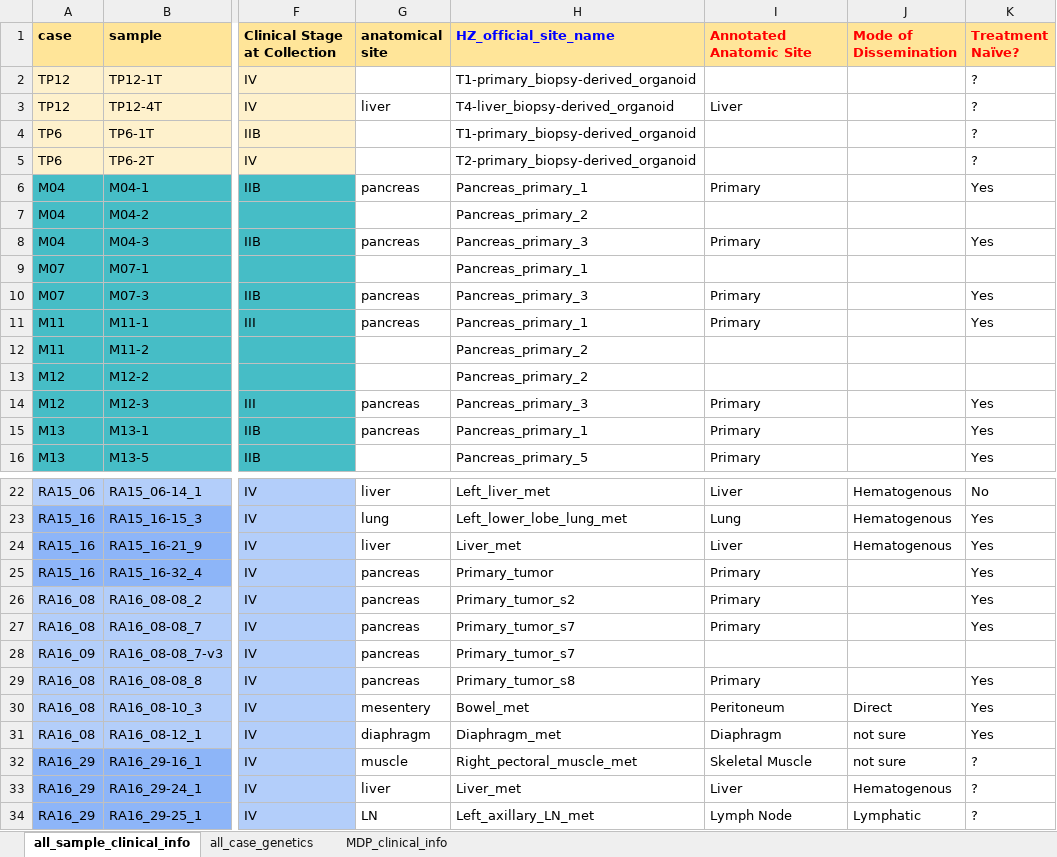
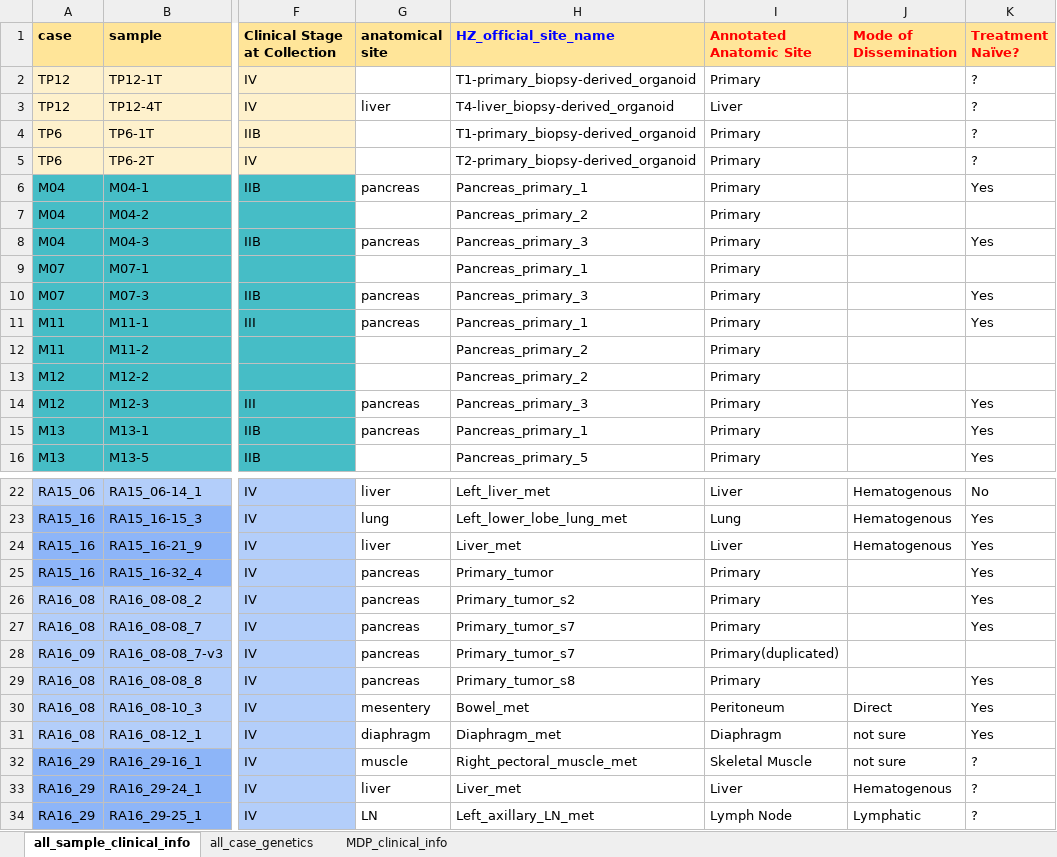
Before and after one commit to Bolladeen/full-ConDoR, an Excel workbook: references/Tapestri_batch2_samples_MASTER.xlsx, sheet all_sample_clinical_info, drawn as a sheet; only a part is shown, gaps mark what is left out; values as stored, in another font and other column widths than the file's, no borders; the diff names each change by its address in the sheet, - before the commit and + after, or states it on an @@ line.

```diff
--- a/references/Tapestri_batch2_samples_MASTER.xlsx (sheet all_sample_clinical_info)
+++ b/references/Tapestri_batch2_samples_MASTER.xlsx (sheet all_sample_clinical_info)
-I2 (Annotated Anatomic Site): (empty)
+I2 (Annotated Anatomic Site): Primary
-I4:I5 (Annotated Anatomic Site): (empty)
+I4:I5 (Annotated Anatomic Site): Primary
-I7 (Annotated Anatomic Site): (empty)
+I7 (Annotated Anatomic Site): Primary
-I9 (Annotated Anatomic Site): (empty)
+I9 (Annotated Anatomic Site): Primary
-I12:I13 (Annotated Anatomic Site): (empty)
+I12:I13 (Annotated Anatomic Site): Primary
-I28 (Annotated Anatomic Site): (empty)
+I28 (Annotated Anatomic Site): Primary(duplicated)
```
Also changed, not shown: 3 other files.
